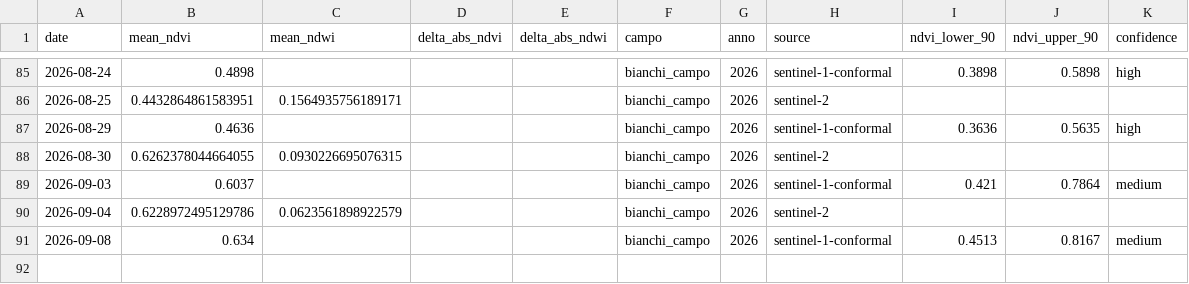
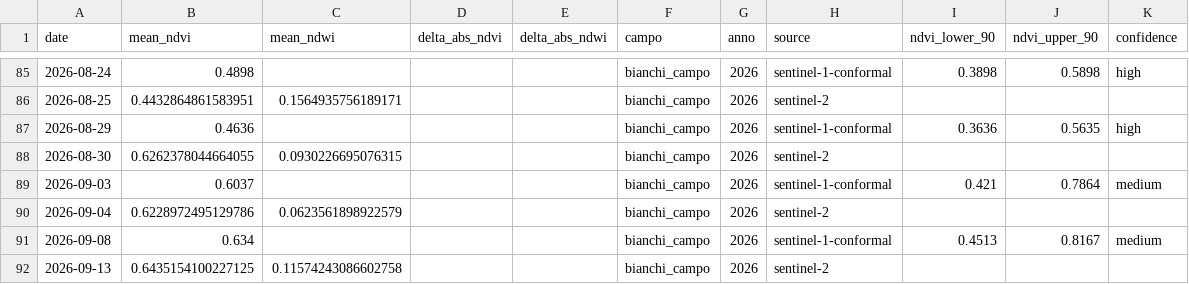
Before and after one commit to tommasobattistini/pascoli-data, a CSV file: ndvi/ndvi_bianchi_campo_2026.csv, drawn as a sheet; only a part is shown, gaps mark what is left out; the diff names each change by its address in the sheet, - before the commit and + after, or states it on an @@ line.

```diff
--- a/ndvi/ndvi_bianchi_campo_2026.csv
+++ b/ndvi/ndvi_bianchi_campo_2026.csv
+row 92: 2026-09-13 | 0.6435154100227125 | 0.11574243086602758 |  |  | bianchi_campo | 2026 | sentinel-2
```
Also changed, not shown: ndvi/ndvi_pascolo_1_2026.csv, ndvi/ndvi_pascolo_2_2026.csv, 30 other files.
